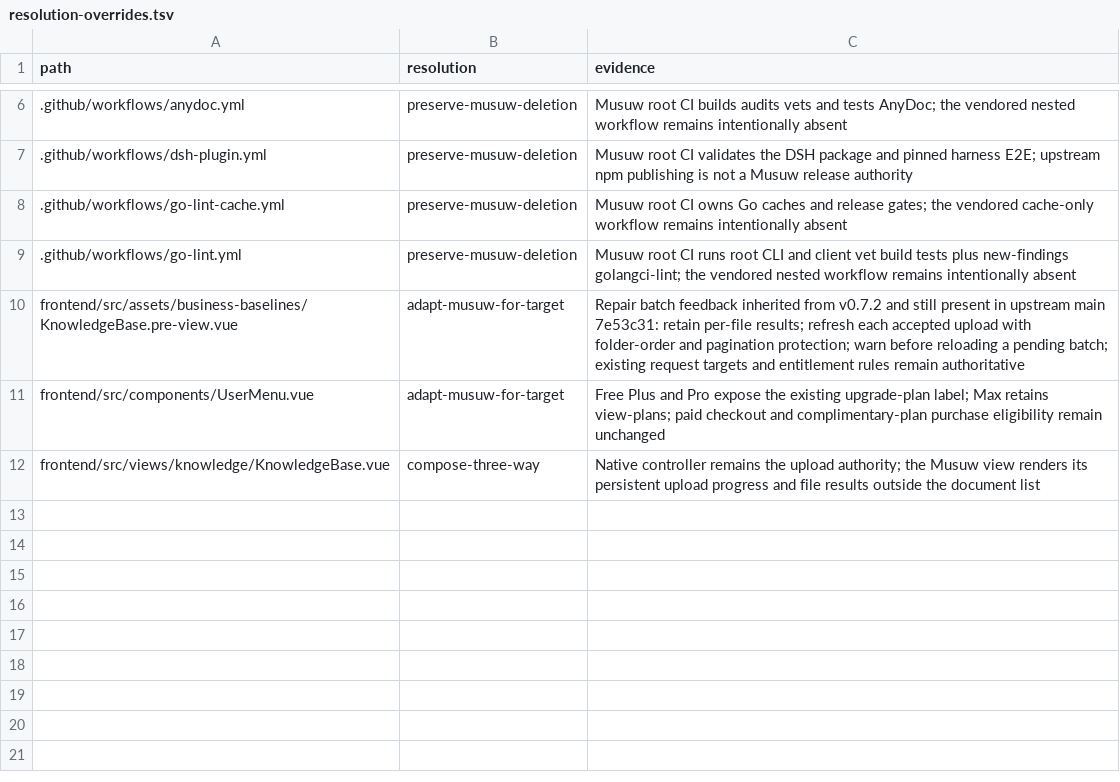
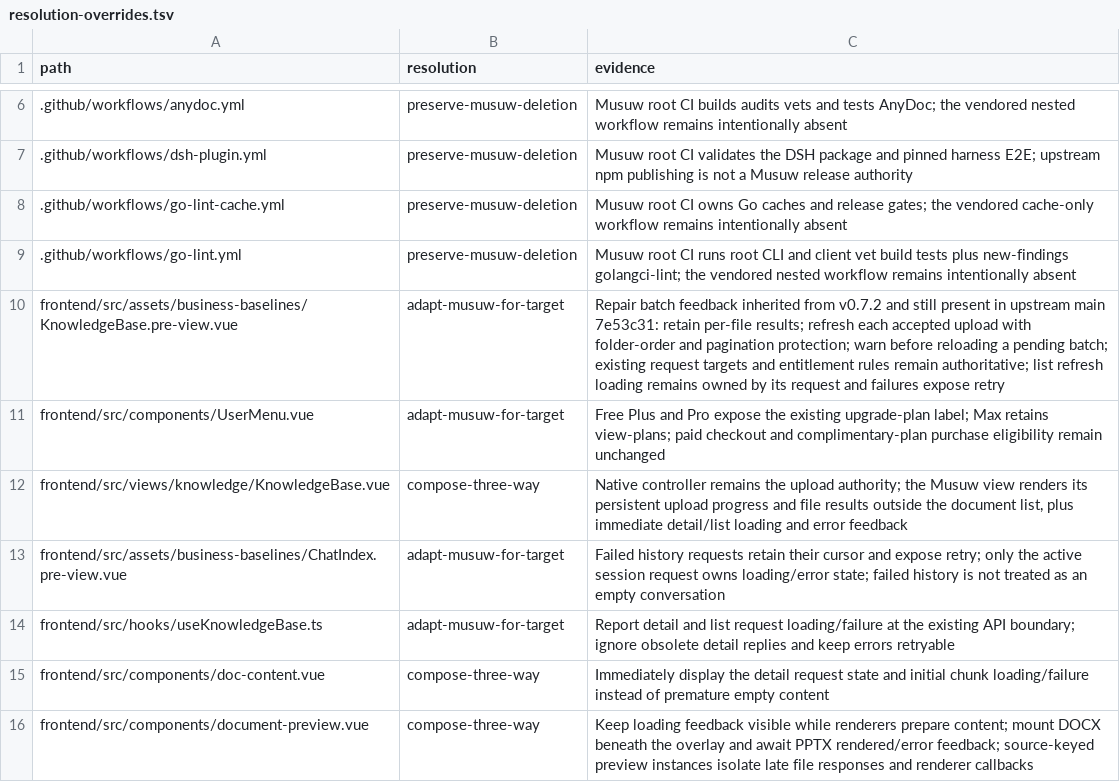
Before and after one commit to estromeglovettgen-coder/musuw, a TSV file: third_party/weknora/upgrades/81142df/resolution-overrides.tsv, drawn as a sheet; only a part is shown, gaps mark what is left out.

Commit message:
fix(ui): show immediate document and history loading feedback (#60)
* fix(ui): show immediate document and history loading feedback

* chore(release): pin reviewed storefront convergence check

---------

Co-authored-by: yangdi <yangdihetao101@gmail.com>

```diff
--- a/third_party/weknora/upgrades/81142df/resolution-overrides.tsv
+++ b/third_party/weknora/upgrades/81142df/resolution-overrides.tsv
@@ -9,4 +9,8 @@ path	resolution	evidence
 .github/workflows/go-lint.yml	preserve-musuw-deletion	Musuw root CI runs root CLI and client vet build tests plus new-findings golangci-lint; the vendored nested workflow remains intentionally absent
-frontend/src/assets/business-baselines/KnowledgeBase.pre-view.vue	adapt-musuw-for-target	Repair batch feedback inherited from v0.7.2 and still present in upstream main 7e53c31: retain per-file results; refresh each accepted upload with folder-order and pagination protection; warn before reloading a pending batch; existing request targets and entitlement rules remain authoritative
+frontend/src/assets/business-baselines/KnowledgeBase.pre-view.vue	adapt-musuw-for-target	Repair batch feedback inherited from v0.7.2 and still present in upstream main 7e53c31: retain per-file results; refresh each accepted upload with folder-order and pagination protection; warn before reloading a pending batch; existing request targets and entitlement rules remain authoritative; list refresh loading remains owned by its request and failures expose retry
 frontend/src/components/UserMenu.vue	adapt-musuw-for-target	Free Plus and Pro expose the existing upgrade-plan label; Max retains view-plans; paid checkout and complimentary-plan purchase eligibility remain unchanged
-frontend/src/views/knowledge/KnowledgeBase.vue	compose-three-way	Native controller remains the upload authority; the Musuw view renders its persistent upload progress and file results outside the document list
+frontend/src/views/knowledge/KnowledgeBase.vue	compose-three-way	Native controller remains the upload authority; the Musuw view renders its persistent upload progress and file results outside the document list, plus immediate detail/list loading and error feedback
+frontend/src/assets/business-baselines/ChatIndex.pre-view.vue	adapt-musuw-for-target	Failed history requests retain their cursor and expose retry; only the active session request owns loading/error state; failed history is not treated as an empty conversation
+frontend/src/hooks/useKnowledgeBase.ts	adapt-musuw-for-target	Report detail and list request loading/failure at the existing API boundary; ignore obsolete detail replies and keep errors retryable
+frontend/src/components/doc-content.vue	compose-three-way	Immediately display the detail request state and initial chunk loading/failure instead of premature empty content
+frontend/src/components/document-preview.vue	compose-three-way	Keep loading feedback visible while renderers prepare content; mount DOCX beneath the overlay and await PPTX rendered/error feedback; source-keyed preview instances isolate late file responses and renderer callbacks
```
Also changed, not shown: third_party/weknora/upgrades/81142df/resolution-ledger.tsv, 25 other files.
